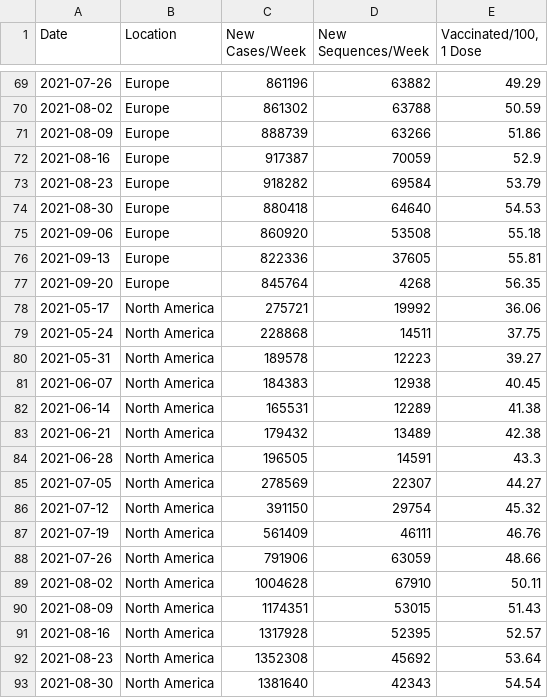
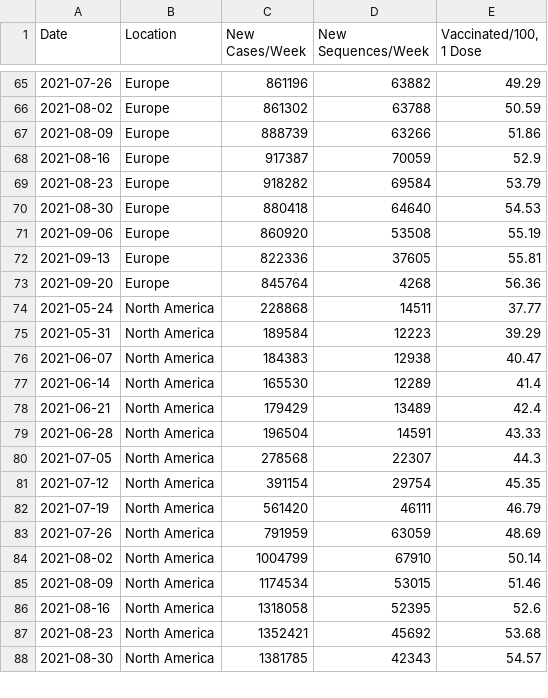
Before and after one commit to rockfound/ppi-flourish-charts, a CSV file: data/c_1_volume_cases_sequences_vaccinations.csv, drawn as a sheet; only a part is shown, gaps mark what is left out; the diff covers the shown part only.

```diff
--- a/data/c_1_volume_cases_sequences_vaccinations.csv
+++ b/data/c_1_volume_cases_sequences_vaccinations.csv
@@ -74,20 +70,19 @@
 2021-08-30,"Europe",880418,64640,54.53
-2021-09-06,"Europe",860920,53508,55.18
+2021-09-06,"Europe",860920,53508,55.19
 2021-09-13,"Europe",822336,37605,55.81
-2021-09-20,"Europe",845764,4268,56.35
-2021-05-17,"North America",275721,19992,36.06
-2021-05-24,"North America",228868,14511,37.75
-2021-05-31,"North America",189578,12223,39.27
-2021-06-07,"North America",184383,12938,40.45
-2021-06-14,"North America",165531,12289,41.38
-2021-06-21,"North America",179432,13489,42.38
-2021-06-28,"North America",196505,14591,43.3
-2021-07-05,"North America",278569,22307,44.27
-2021-07-12,"North America",391150,29754,45.32
-2021-07-19,"North America",561409,46111,46.76
-2021-07-26,"North America",791906,63059,48.66
-2021-08-02,"North America",1004628,67910,50.11
-2021-08-09,"North America",1174351,53015,51.43
-2021-08-16,"North America",1317928,52395,52.57
-2021-08-23,"North America",1352308,45692,53.64
-2021-08-30,"North America",1381640,42343,54.54
+2021-09-20,"Europe",845764,4268,56.36
+2021-05-24,"North America",228868,14511,37.77
+2021-05-31,"North America",189584,12223,39.29
+2021-06-07,"North America",184383,12938,40.47
+2021-06-14,"North America",165530,12289,41.4
+2021-06-21,"North America",179429,13489,42.4
+2021-06-28,"North America",196504,14591,43.33
+2021-07-05,"North America",278568,22307,44.3
+2021-07-12,"North America",391154,29754,45.35
+2021-07-19,"North America",561420,46111,46.79
+2021-07-26,"North America",791959,63059,48.69
+2021-08-02,"North America",1004799,67910,50.14
+2021-08-09,"North America",1174534,53015,51.46
+2021-08-16,"North America",1318058,52395,52.6
+2021-08-23,"North America",1352421,45692,53.68
+2021-08-30,"North America",1381785,42343,54.57
```
Also changed, not shown: 6 removed rows and 60 edited cells elsewhere in this file, data/archetype_box_whisker.csv, data/c_2_global_variant_trends.csv, 2 other files.
